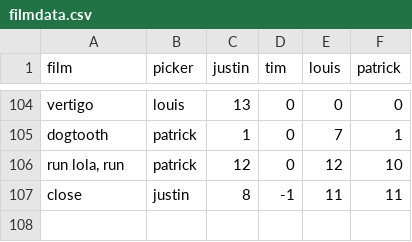
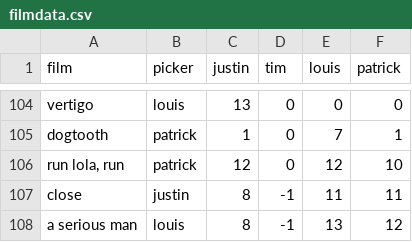
Before and after one commit to jsdealy/bot, a CSV file: filmdata/filmdata.csv, drawn as a sheet; only a part is shown, gaps mark what is left out; the diff names each change by its address in the sheet, - before the commit and + after, or states it on an @@ line.

```diff
--- a/filmdata/filmdata.csv
+++ b/filmdata/filmdata.csv
+row 108: a serious man | louis | 8 | -1 | 13 | 12
```
Also changed, not shown: 7 other files.
